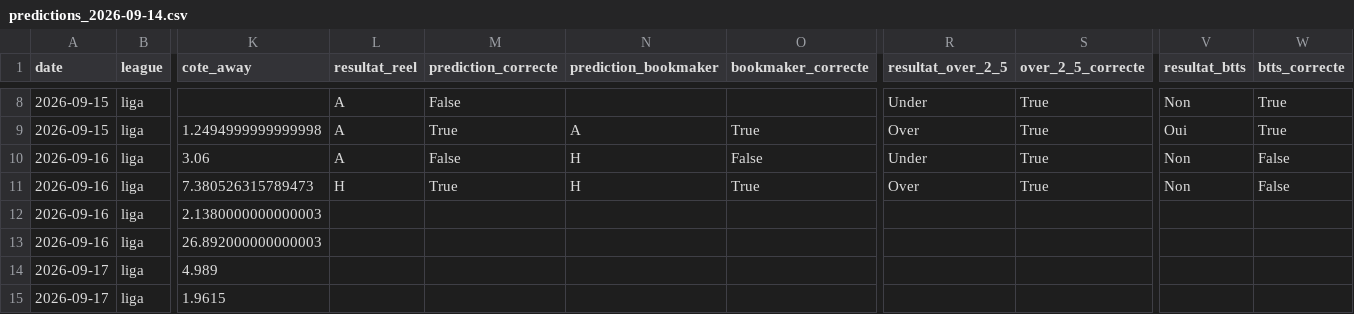
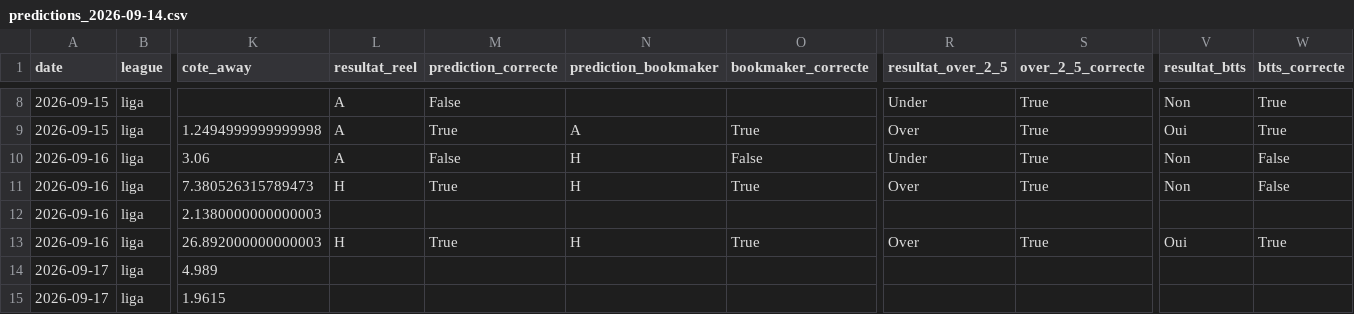
Before and after one commit to ezekiel27egoun/football-predictor, a CSV file: data/tracking/predictions_2026-09-14.csv, drawn as a sheet; only a part is shown, gaps mark what is left out; the diff names each change by its address in the sheet, - before the commit and + after, or states it on an @@ line.

```diff
--- a/data/tracking/predictions_2026-09-14.csv
+++ b/data/tracking/predictions_2026-09-14.csv
-L13 (resultat_reel): (empty)
+L13 (resultat_reel): H
-M13 (prediction_correcte): (empty)
+M13 (prediction_correcte): True
-N13 (prediction_bookmaker): (empty)
+N13 (prediction_bookmaker): H
-O13 (bookmaker_correcte): (empty)
+O13 (bookmaker_correcte): True
-R13 (resultat_over_2_5): (empty)
+R13 (resultat_over_2_5): Over
-S13 (over_2_5_correcte): (empty)
+S13 (over_2_5_correcte): True
-V13 (resultat_btts): (empty)
+V13 (resultat_btts): Oui
-W13 (btts_correcte): (empty)
+W13 (btts_correcte): True
```
Also changed, not shown: data/tracking/weekly_summary.csv.
